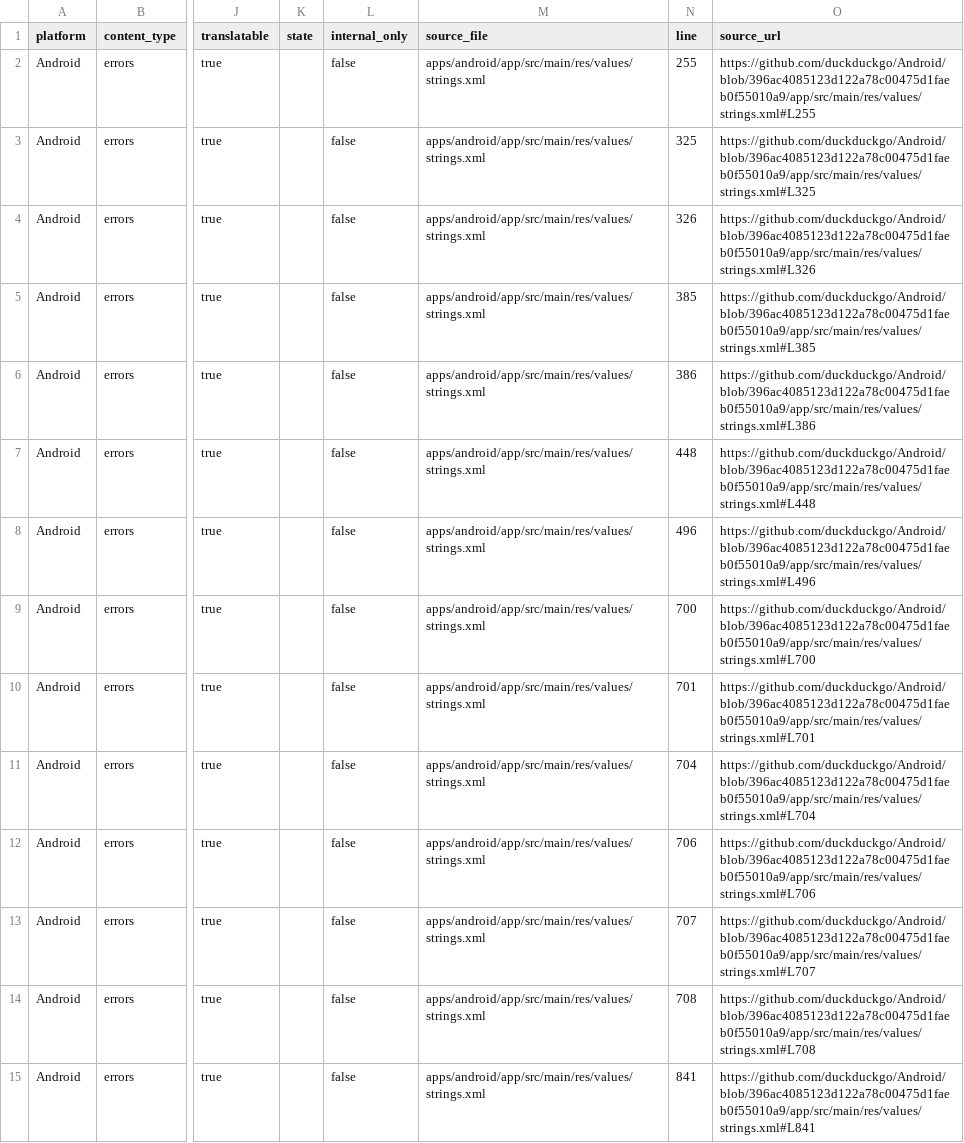
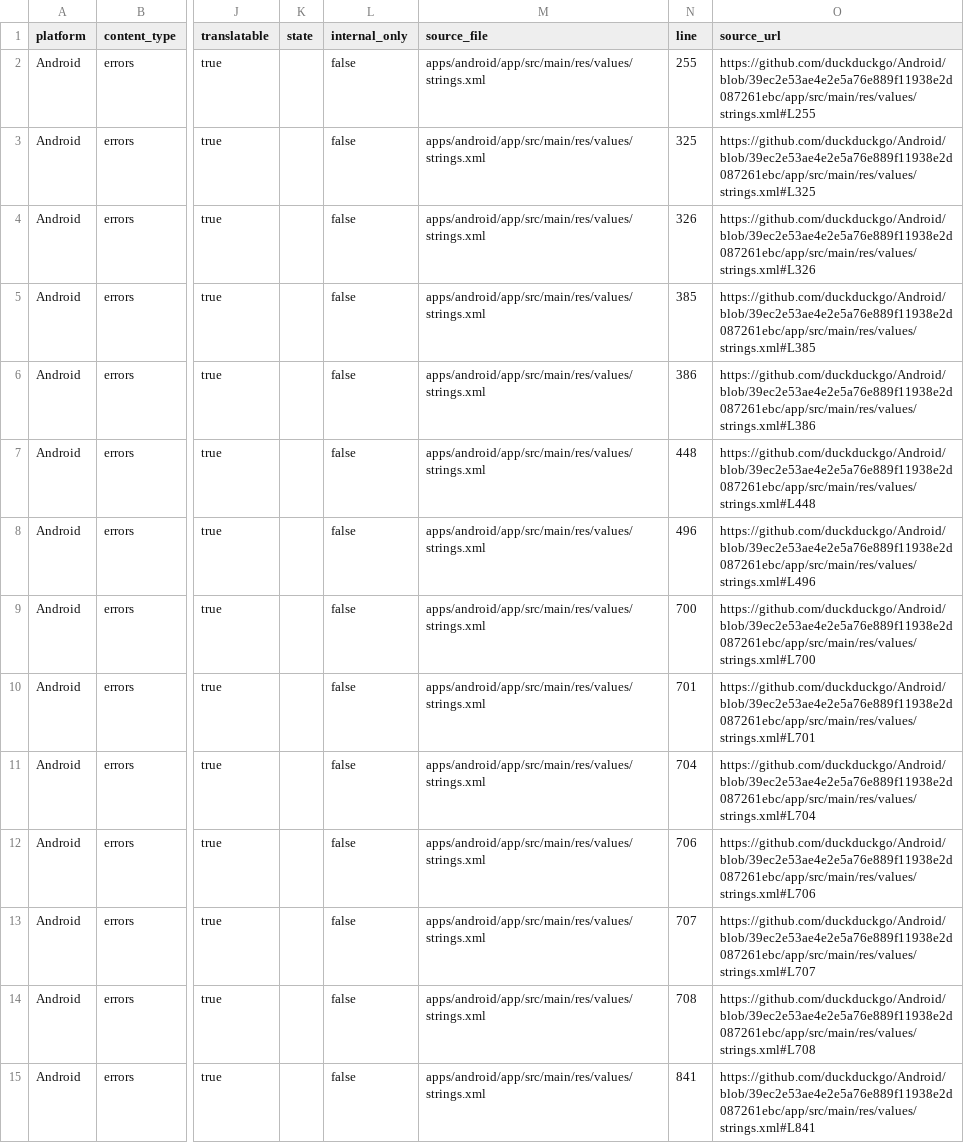
Before and after one commit to duckduckgo/product-copy, a CSV file: strings/android/errors.csv, drawn as a sheet; only a part is shown, gaps mark what is left out; the diff covers the shown part only; the diff names each change by its address in the sheet, - before the commit and + after, or states it on an @@ line.

```diff
--- a/strings/android/errors.csv
+++ b/strings/android/errors.csv
-O2 (source_url): https://github.com/duckduckgo/Android/blob/396ac4085123d122a78c00475d1faeb0f55010a9/app/src/main/res/values/strings.xml#L255
+O2 (source_url): https://github.com/duckduckgo/Android/blob/39ec2e53ae4e2e5a76e889f11938e2d087261ebc/app/src/main/res/values/strings.xml#L255
-O3 (source_url): https://github.com/duckduckgo/Android/blob/396ac4085123d122a78c00475d1faeb0f55010a9/app/src/main/res/values/strings.xml#L325
+O3 (source_url): https://github.com/duckduckgo/Android/blob/39ec2e53ae4e2e5a76e889f11938e2d087261ebc/app/src/main/res/values/strings.xml#L325
-O4 (source_url): https://github.com/duckduckgo/Android/blob/396ac4085123d122a78c00475d1faeb0f55010a9/app/src/main/res/values/strings.xml#L326
+O4 (source_url): https://github.com/duckduckgo/Android/blob/39ec2e53ae4e2e5a76e889f11938e2d087261ebc/app/src/main/res/values/strings.xml#L326
-O5 (source_url): https://github.com/duckduckgo/Android/blob/396ac4085123d122a78c00475d1faeb0f55010a9/app/src/main/res/values/strings.xml#L385
+O5 (source_url): https://github.com/duckduckgo/Android/blob/39ec2e53ae4e2e5a76e889f11938e2d087261ebc/app/src/main/res/values/strings.xml#L385
-O6 (source_url): https://github.com/duckduckgo/Android/blob/396ac4085123d122a78c00475d1faeb0f55010a9/app/src/main/res/values/strings.xml#L386
+O6 (source_url): https://github.com/duckduckgo/Android/blob/39ec2e53ae4e2e5a76e889f11938e2d087261ebc/app/src/main/res/values/strings.xml#L386
-O7 (source_url): https://github.com/duckduckgo/Android/blob/396ac4085123d122a78c00475d1faeb0f55010a9/app/src/main/res/values/strings.xml#L448
+O7 (source_url): https://github.com/duckduckgo/Android/blob/39ec2e53ae4e2e5a76e889f11938e2d087261ebc/app/src/main/res/values/strings.xml#L448
-O8 (source_url): https://github.com/duckduckgo/Android/blob/396ac4085123d122a78c00475d1faeb0f55010a9/app/src/main/res/values/strings.xml#L496
+O8 (source_url): https://github.com/duckduckgo/Android/blob/39ec2e53ae4e2e5a76e889f11938e2d087261ebc/app/src/main/res/values/strings.xml#L496
-O9 (source_url): https://github.com/duckduckgo/Android/blob/396ac4085123d122a78c00475d1faeb0f55010a9/app/src/main/res/values/strings.xml#L700
+O9 (source_url): https://github.com/duckduckgo/Android/blob/39ec2e53ae4e2e5a76e889f11938e2d087261ebc/app/src/main/res/values/strings.xml#L700
-O10 (source_url): https://github.com/duckduckgo/Android/blob/396ac4085123d122a78c00475d1faeb0f55010a9/app/src/main/res/values/strings.xml#L701
+O10 (source_url): https://github.com/duckduckgo/Android/blob/39ec2e53ae4e2e5a76e889f11938e2d087261ebc/app/src/main/res/values/strings.xml#L701
-O11 (source_url): https://github.com/duckduckgo/Android/blob/396ac4085123d122a78c00475d1faeb0f55010a9/app/src/main/res/values/strings.xml#L704
+O11 (source_url): https://github.com/duckduckgo/Android/blob/39ec2e53ae4e2e5a76e889f11938e2d087261ebc/app/src/main/res/values/strings.xml#L704
-O12 (source_url): https://github.com/duckduckgo/Android/blob/396ac4085123d122a78c00475d1faeb0f55010a9/app/src/main/res/values/strings.xml#L706
+O12 (source_url): https://github.com/duckduckgo/Android/blob/39ec2e53ae4e2e5a76e889f11938e2d087261ebc/app/src/main/res/values/strings.xml#L706
-O13 (source_url): https://github.com/duckduckgo/Android/blob/396ac4085123d122a78c00475d1faeb0f55010a9/app/src/main/res/values/strings.xml#L707
+O13 (source_url): https://github.com/duckduckgo/Android/blob/39ec2e53ae4e2e5a76e889f11938e2d087261ebc/app/src/main/res/values/strings.xml#L707
-O14 (source_url): https://github.com/duckduckgo/Android/blob/396ac4085123d122a78c00475d1faeb0f55010a9/app/src/main/res/values/strings.xml#L708
+O14 (source_url): https://github.com/duckduckgo/Android/blob/39ec2e53ae4e2e5a76e889f11938e2d087261ebc/app/src/main/res/values/strings.xml#L708
-O15 (source_url): https://github.com/duckduckgo/Android/blob/396ac4085123d122a78c00475d1faeb0f55010a9/app/src/main/res/values/strings.xml#L841
+O15 (source_url): https://github.com/duckduckgo/Android/blob/39ec2e53ae4e2e5a76e889f11938e2d087261ebc/app/src/main/res/values/strings.xml#L841
```
Also changed, not shown: 83 edited cells elsewhere in this file, strings/android/accessibility.csv, strings/android/body.csv, 36 other files.
